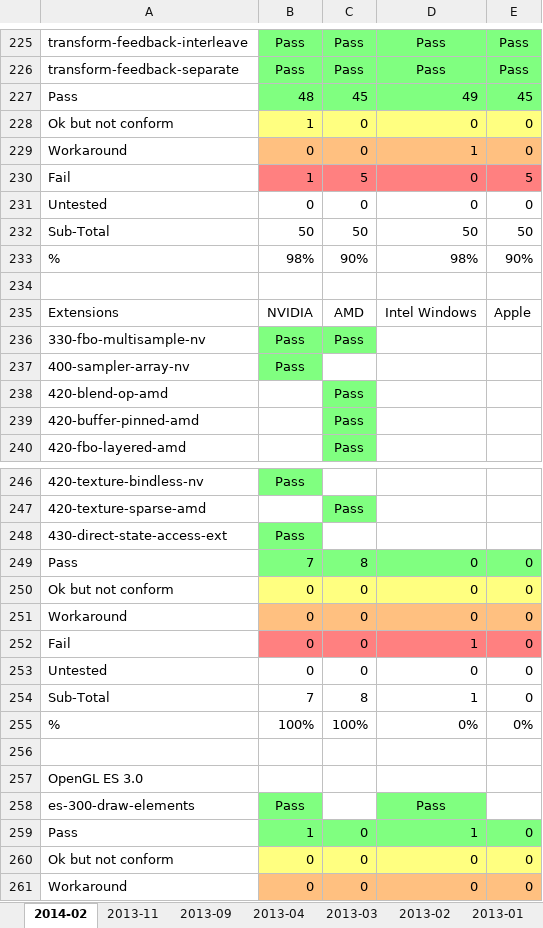
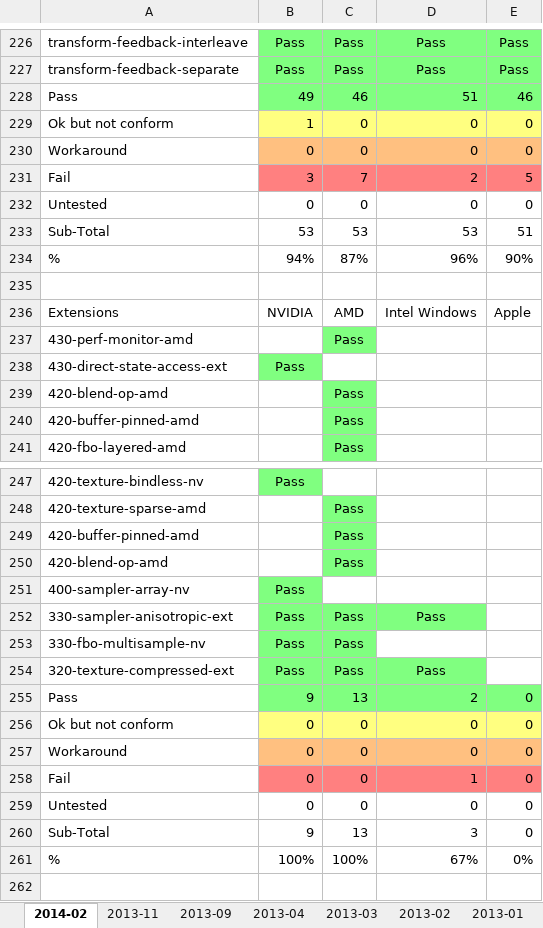
Before and after one commit to g-truc/website, an Excel workbook: doc/OpenGL status.xlsx, sheet 2014-02, drawn as a sheet; only a part is shown, gaps mark what is left out; the shorter side is filled out with more unchanged rows; values as stored, in another font and other column widths than the file's, no borders; charts and pictures not drawn; removed rows and columns are numbered as before the commit, all else as after; the diff covers the shown part only; the diff names each change by its address in the sheet, - before the commit and + after, or states it on an @@ line.

Commit message:
Added february OpenGL status draft

```diff
--- a/doc/OpenGL status.xlsx (sheet 2014-02)
+++ b/doc/OpenGL status.xlsx (sheet 2014-02)
-row 227: Pass | 48 | 45 | 49 | 45
+row 228: Pass | 49 | 46 | 51 | 46
-D230: 1
+D230: 0
-B231: 1
+B231: 3
-C231: 5
+C231: 7
-D231: 0
+D231: 2
-row 232: Sub-Total | 50 | 50 | 50 | 50
+row 233: Sub-Total | 53 | 53 | 53 | 51
-B234: 98%
+B234: 94%
-C234: 90%
+C234: 87%
-D234: 98%
+D234: 96%
+row 237: 430-perf-monitor-amd |  | Pass
@@ row 248 moved to row 238: 430-direct-state-access-ext @@
+row 249: 420-buffer-pinned-amd |  | Pass
+row 250: 420-blend-op-amd |  | Pass
@@ row 237 moved to row 251: 400-sampler-array-nv @@
+row 252: 330-sampler-anisotropic-ext | Pass | Pass | Pass
@@ row 236 moved to row 253: 330-fbo-multisample-nv @@
+row 254: 320-texture-compressed-ext | Pass | Pass | Pass
-B255: 7
+B255: 9
-C255: 8
+C255: 13
-D255: 0
+D255: 2
-B260: 7
+B260: 9
-C260: 8
+C260: 13
-D260: 1
+D260: 3
-D261: 0%
+D261: 67%
```
Also changed, not shown: 3 added rows, 2 removed rows, 31 edited cells and cell formats elsewhere in this sheet, formulas that keep their value, charts or pictures.
